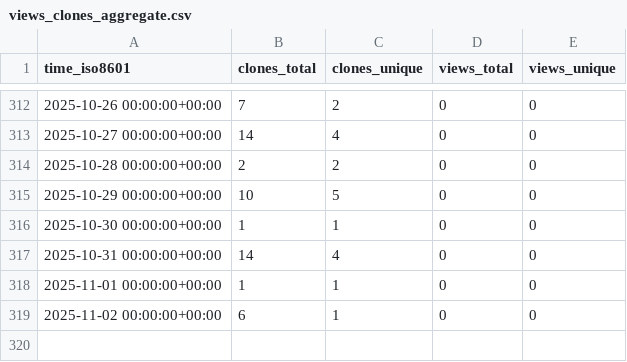
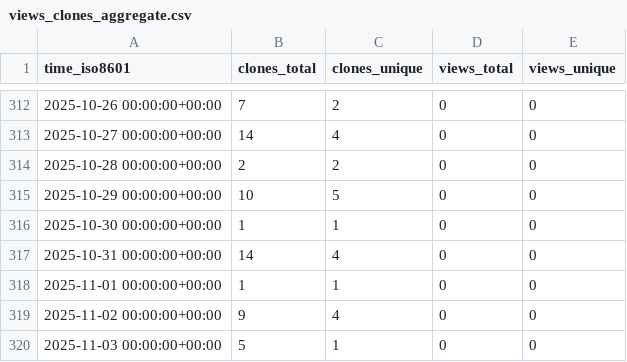
Before and after one commit to cubicleguy/ess_accl_ros1_driver, a CSV file: cubicleguy/ess_accl_ros1_driver/ghrs-data/views_clones_aggregate.csv, drawn as a sheet; only a part is shown, gaps mark what is left out.

```diff
--- a/cubicleguy/ess_accl_ros1_driver/ghrs-data/views_clones_aggregate.csv
+++ b/cubicleguy/ess_accl_ros1_driver/ghrs-data/views_clones_aggregate.csv
@@ -318,2 +318,3 @@ time_iso8601,clones_total,clones_unique,views_total,views_unique
 2025-11-01 00:00:00+00:00,1,1,0,0
-2025-11-02 00:00:00+00:00,6,1,0,0
+2025-11-02 00:00:00+00:00,9,4,0,0
+2025-11-03 00:00:00+00:00,5,1,0,0
```
Also changed, not shown: 1 other file.
